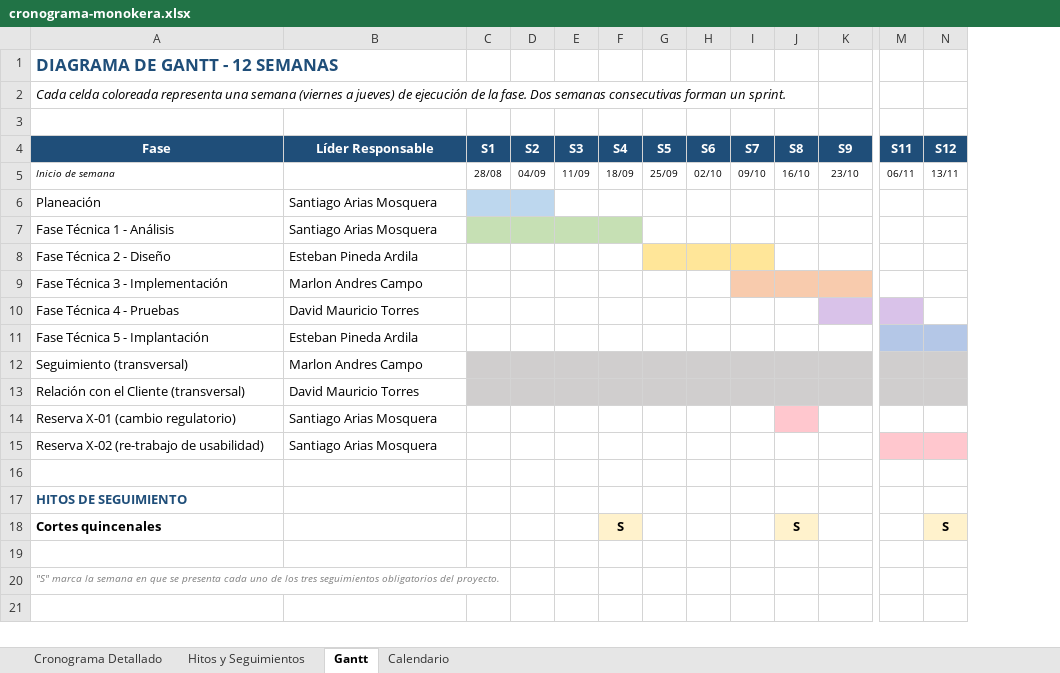
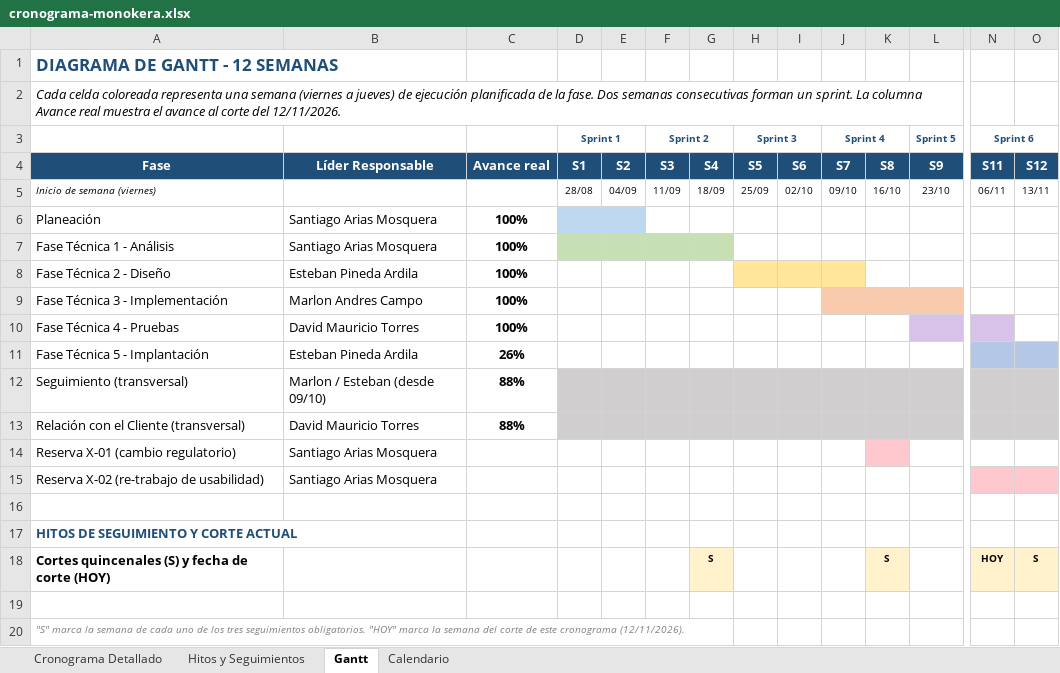
Before and after one commit to estebanp22/monokera, an Excel workbook: docs/planeacion/cronograma-monokera.xlsx, sheet Gantt, drawn as a sheet; only a part is shown, gaps mark what is left out; values as stored, in another font and other column widths than the file's, no borders; addresses are those after the commit; rows hold the shown columns only; the diff names each change by its address in the sheet, - before the commit and + after, or states it on an @@ line.

Commit message:
Docs al corte 12/11: cierre de Pruebas, reporte de usabilidad, monitoreo y actualización de cronograma, costos, backlog, riesgos y bitácora

```diff
--- a/docs/planeacion/cronograma-monokera.xlsx (sheet Gantt)
+++ b/docs/planeacion/cronograma-monokera.xlsx (sheet Gantt)
+column C, rows 4-13: Avance real |  | 100% | 100% | 100% | 100% | 100% | 26% | 88% | 88%
-A2: …de ejecución de la fase. Dos semanas consecutivas forman un sprint.
+A2: …de ejecución planificada de la fase. Dos semanas consecutivas forman un sprint. La columna Avance real muestra el avance al corte del 12/11/2026.
-row 3: (empty)
+row 3:  |  |  | Sprint 1 |  | Sprint 2 |  | Sprint 3 |  | Sprint 4 |  | Sprint 5 | Sprint 6
+D3:E3 merged
+F3:G3 merged
+H3:I3 merged
+J3:K3 merged
+L3:M3 merged
+N3:O3 merged
-A5: Inicio de semana
+A5: Inicio de semana (viernes)
-B12: Marlon Andres Campo
+B12: Marlon / Esteban (desde 09/10)
-A17: HITOS DE SEGUIMIENTO
+A17: HITOS DE SEGUIMIENTO Y CORTE ACTUAL
-A18: Cortes quincenales
+A18: Cortes quincenales (S) y fecha de corte (HOY)
@@ G18 text size: smaller @@
@@ K18 text size: smaller @@
-N18 (Sprint 6): (empty)
+N18 (Sprint 6): HOY
-N18 fill: none
+N18 fill: #FFF2CC
@@ O18 text size: smaller @@
-A20: …la semana en que se presenta cada uno de los tres seguimientos obligatorios del proyecto.
+A20: …la semana de cada uno de los tres seguimientos obligatorios. "HOY" marca la semana del corte de este cronograma (12/11/2026).
```
Also changed, not shown: sheet Cronograma Detallado, sheet Hitos y Seguimientos, sheet Calendario, docs/analisis/backlog-priorizado-monokera.xlsx, docs/analisis/identificacion-stakeholders-monokera.xlsx, 27 other files.
